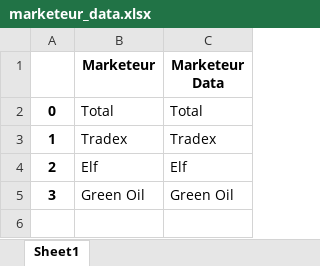
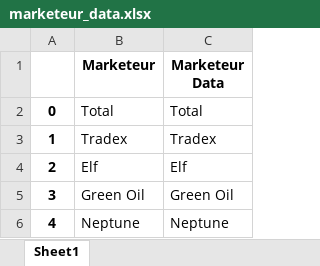
Before and after one commit to dondonedmond82/kolongo, an Excel workbook: type/marketeur_data.xlsx, sheet Sheet1, drawn as a sheet; values as stored, in another font and other column widths than the file's, no borders; the diff names each change by its address in the sheet, - before the commit and + after, or states it on an @@ line.

```diff
--- a/type/marketeur_data.xlsx (sheet Sheet1)
+++ b/type/marketeur_data.xlsx (sheet Sheet1)
+row 6: 4 | Neptune | Neptune
```
Also changed, not shown: data/between_importation_annee.xlsx, data/distribution.xlsx, 8 other files.
